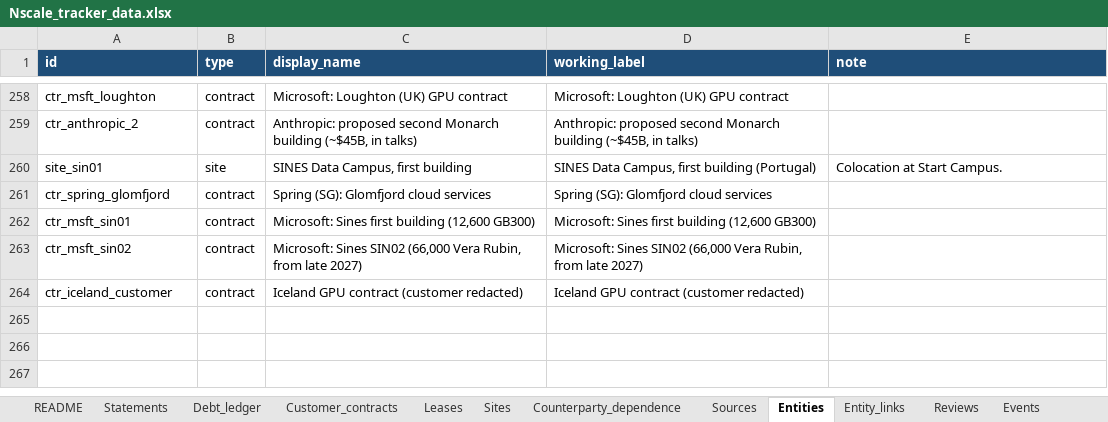
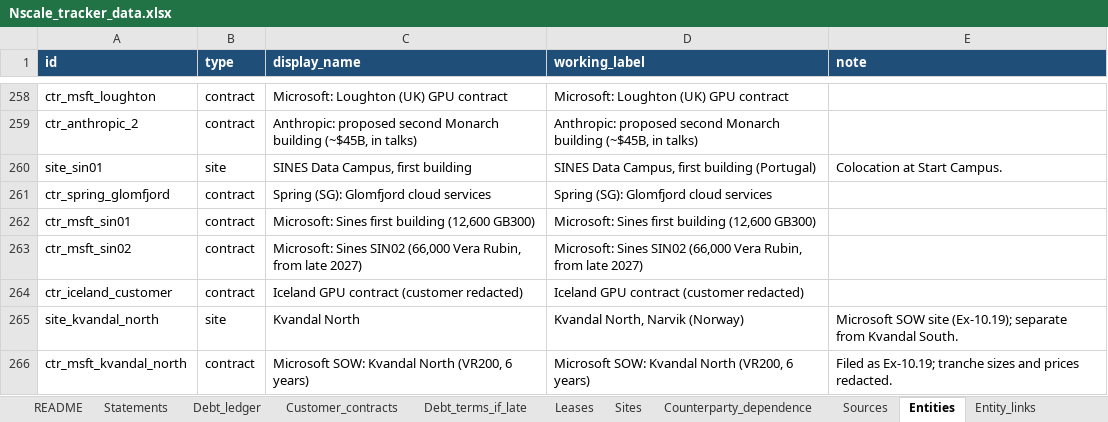
Before and after one commit to cwlai19/AI-Infrastructure, an Excel workbook: reports/Nscale_tracker_data.xlsx, sheet Entities, drawn as a sheet; only a part is shown, gaps mark what is left out; values as stored, in another font and other column widths than the file's, no borders; the diff names each change by its address in the sheet, - before the commit and + after, or states it on an @@ line.

```diff
--- a/reports/Nscale_tracker_data.xlsx (sheet Entities)
+++ b/reports/Nscale_tracker_data.xlsx (sheet Entities)
+sheet tab: Debt_terms_if_late
+row 265: site_kvandal_north | site | Kvandal North | Kvandal North, Narvik (Norway) | Microsoft SOW site (Ex-10.19); separate from Kvandal South.
+row 266: ctr_msft_kvandal_north | contract | Microsoft SOW: Kvandal North (VR200, 6 years) | Microsoft SOW: Kvandal North (VR200, 6 years) | Filed as Ex-10.19; tranche sizes and prices redacted.
```
Also changed, not shown: sheet Statements, sheet Customer_contracts, sheet Sources, sheet Reviews, sheet Sites, sheet README, 12 other files.
